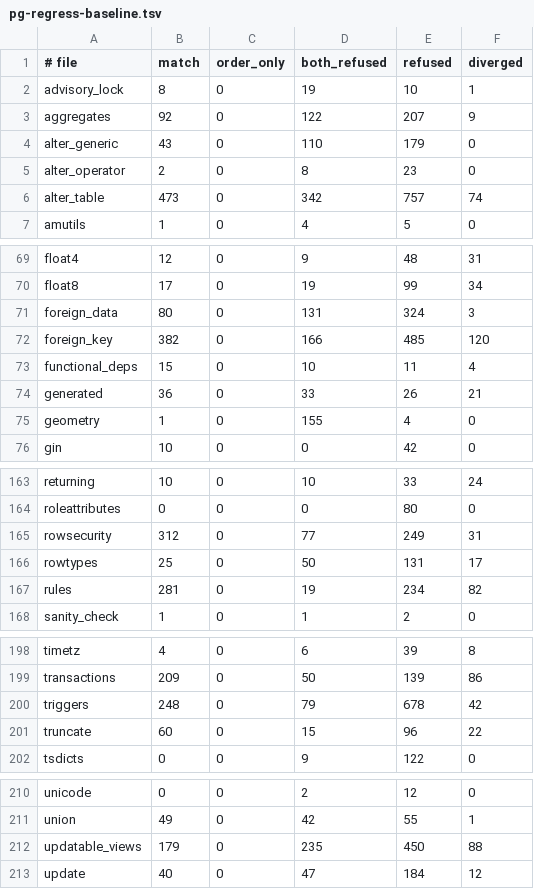
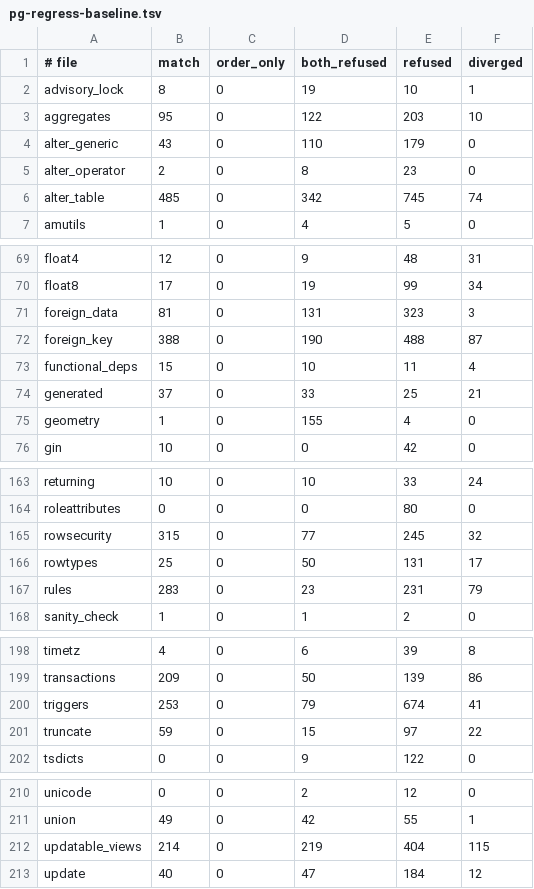
Before and after one commit to punnerud/mpedb, a TSV file: crates/mpedb-pg/pg-regress-baseline.tsv, drawn as a sheet; only a part is shown, gaps mark what is left out; the diff covers the shown part only.

```diff
--- a/crates/mpedb-pg/pg-regress-baseline.tsv
+++ b/crates/mpedb-pg/pg-regress-baseline.tsv
@@ -2,6 +2,6 @@
 advisory_lock	8	0	19	10	1
-aggregates	92	0	122	207	9
+aggregates	95	0	122	203	10
 alter_generic	43	0	110	179	0
 alter_operator	2	0	8	23	0
-alter_table	473	0	342	757	74
+alter_table	485	0	342	745	74
 amutils	1	0	4	5	0
@@ -70,6 +70,6 @@ float4	12	0	9	48	31
 float8	17	0	19	99	34
-foreign_data	80	0	131	324	3
-foreign_key	382	0	166	485	120
+foreign_data	81	0	131	323	3
+foreign_key	388	0	190	488	87
 functional_deps	15	0	10	11	4
-generated	36	0	33	26	21
+generated	37	0	33	25	21
 geometry	1	0	155	4	0
@@ -164,5 +164,5 @@ returning	10	0	10	33	24
 roleattributes	0	0	0	80	0
-rowsecurity	312	0	77	249	31
+rowsecurity	315	0	77	245	32
 rowtypes	25	0	50	131	17
-rules	281	0	19	234	82
+rules	283	0	23	231	79
 sanity_check	1	0	1	2	0
@@ -199,4 +199,4 @@ timetz	4	0	6	39	8
 transactions	209	0	50	139	86
-triggers	248	0	79	678	42
-truncate	60	0	15	96	22
+triggers	253	0	79	674	41
+truncate	59	0	15	97	22
 tsdicts	0	0	9	122	0
@@ -211,3 +211,3 @@ unicode	0	0	2	12	0
 union	49	0	42	55	1
-updatable_views	179	0	235	450	88
+updatable_views	214	0	219	404	115
 update	40	0	47	184	12
```
Also changed, not shown: 26 edited cells elsewhere in this file, 7 other files.
